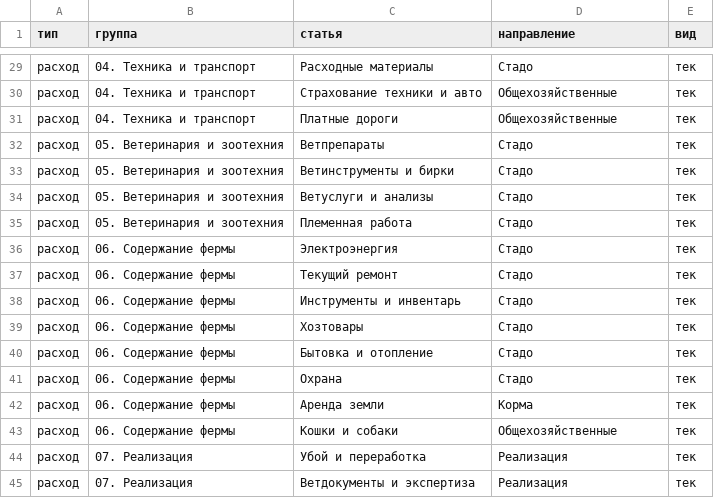
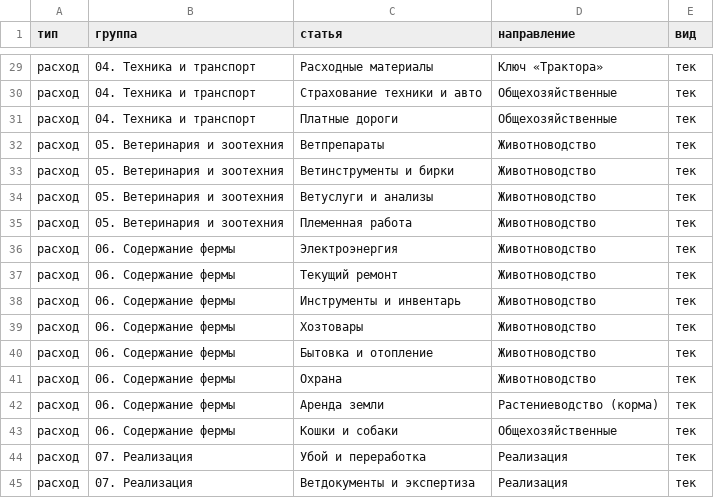
Before and after one commit to likafarm/timesheet_kfh, a CSV file: docs/stage-8/categories.csv, drawn as a sheet; only a part is shown, gaps mark what is left out; the diff covers the shown part only.

```diff
--- a/docs/stage-8/categories.csv
+++ b/docs/stage-8/categories.csv
@@ -29,15 +29,15 @@
-расход;04. Техника и транспорт;Расходные материалы;Стадо;тек
+расход;04. Техника и транспорт;Расходные материалы;Ключ «Трактора»;тек
 расход;04. Техника и транспорт;Страхование техники и авто;Общехозяйственные;тек
 расход;04. Техника и транспорт;Платные дороги;Общехозяйственные;тек
-расход;05. Ветеринария и зоотехния;Ветпрепараты;Стадо;тек
-расход;05. Ветеринария и зоотехния;Ветинструменты и бирки;Стадо;тек
-расход;05. Ветеринария и зоотехния;Ветуслуги и анализы;Стадо;тек
-расход;05. Ветеринария и зоотехния;Племенная работа;Стадо;тек
-расход;06. Содержание фермы;Электроэнергия;Стадо;тек
-расход;06. Содержание фермы;Текущий ремонт;Стадо;тек
-расход;06. Содержание фермы;Инструменты и инвентарь;Стадо;тек
-расход;06. Содержание фермы;Хозтовары;Стадо;тек
-расход;06. Содержание фермы;Бытовка и отопление;Стадо;тек
-расход;06. Содержание фермы;Охрана;Стадо;тек
-расход;06. Содержание фермы;Аренда земли;Корма;тек
+расход;05. Ветеринария и зоотехния;Ветпрепараты;Животноводство;тек
+расход;05. Ветеринария и зоотехния;Ветинструменты и бирки;Животноводство;тек
+расход;05. Ветеринария и зоотехния;Ветуслуги и анализы;Животноводство;тек
+расход;05. Ветеринария и зоотехния;Племенная работа;Животноводство;тек
+расход;06. Содержание фермы;Электроэнергия;Животноводство;тек
+расход;06. Содержание фермы;Текущий ремонт;Животноводство;тек
+расход;06. Содержание фермы;Инструменты и инвентарь;Животноводство;тек
+расход;06. Содержание фермы;Хозтовары;Животноводство;тек
+расход;06. Содержание фермы;Бытовка и отопление;Животноводство;тек
+расход;06. Содержание фермы;Охрана;Животноводство;тек
+расход;06. Содержание фермы;Аренда земли;Растениеводство (корма);тек
 расход;06. Содержание фермы;Кошки и собаки;Общехозяйственные;тек
```
Also changed, not shown: 33 edited cells elsewhere in this file, docs/stage-8/mapping.csv, 3 other files.
